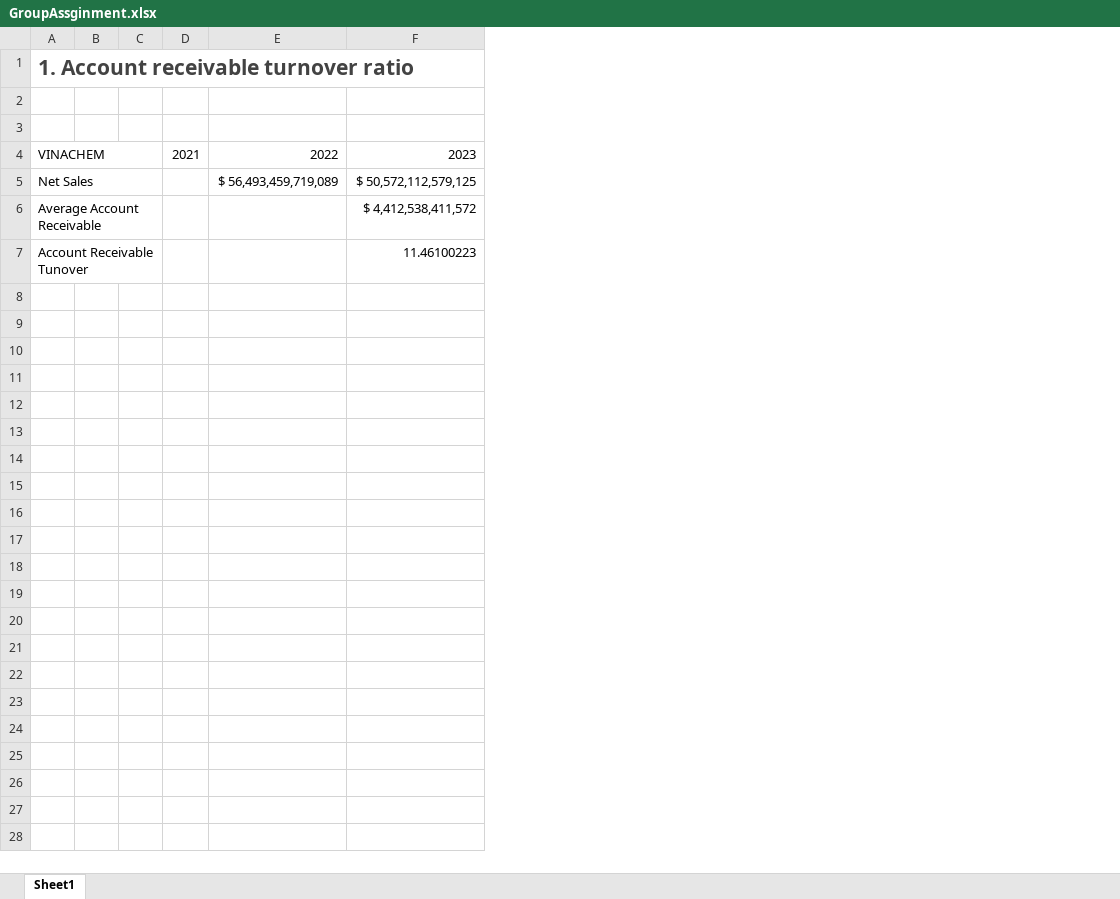
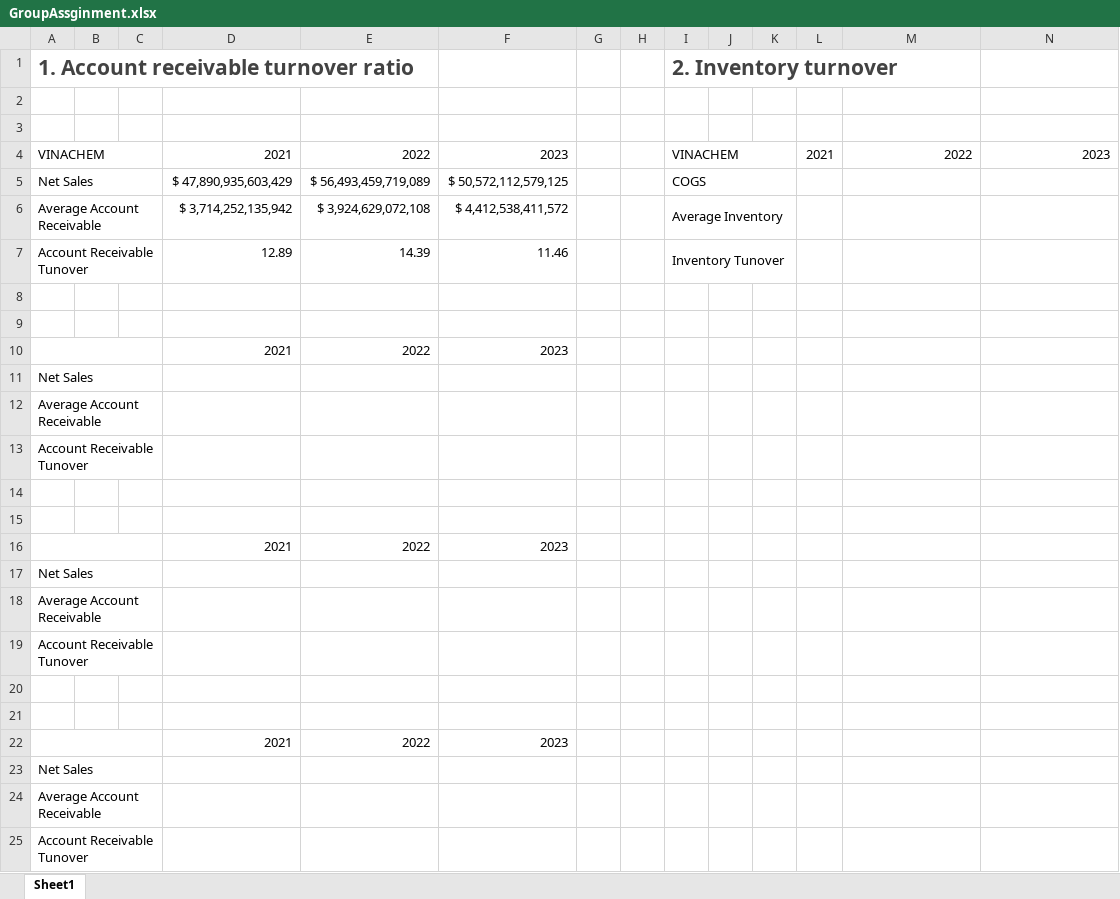
Before and after one commit to tuanhuym/tuanhuym.io, an Excel workbook: GroupAssginment.xlsx, sheet Sheet1, drawn as a sheet; values as stored, in another font and other column widths than the file's, no borders; addresses are those after the commit; the diff names each change by its address in the sheet, - before the commit and + after, or states it on an @@ line.

```diff
--- a/GroupAssginment.xlsx (sheet Sheet1)
+++ b/GroupAssginment.xlsx (sheet Sheet1)
+column D, rows 4-7: 2021 | $ 47,890,935,603,429 | $ 3,714,252,135,942 | 12.89
+column E, rows 4-7: 2022 | $ 56,493,459,719,089 | $ 3,924,629,072,108 | 14.39
+column F, rows 4-7: 2023 | $ 50,572,112,579,125 | $ 4,412,538,411,572 | 11.46
+column G, empty
+column H, empty
+column I (2. Inventory turnover), rows 4-7: VINACHEM | COGS | Average Inventory | Inventory Tunover
+column J, empty
+column K, empty
-M5: $ 56,493,459,719,089
+M5: (empty)
-N5: $ 50,572,112,579,125
+N5: (empty)
-N6: $ 4,412,538,411,572
+N6: (empty)
-N7: 11.46100223
+N7: (empty)
+row 8: (empty)
+row 9: (empty)
+row 10:  |  |  | 2021 | 2022 | 2023
+row 11: Net Sales
+row 12: Average Account Receivable
+row 13: Account Receivable Tunover
+row 14: (empty)
+row 15: (empty)
+row 16:  |  |  | 2021 | 2022 | 2023
+row 17: Net Sales
+row 18: Average Account Receivable
+row 19: Account Receivable Tunover
+row 20: (empty)
+row 21: (empty)
+row 22:  |  |  | 2021 | 2022 | 2023
+row 23: Net Sales
+row 24: Average Account Receivable
+row 25: Account Receivable Tunover
```
Also changed, not shown: 1 other file.
